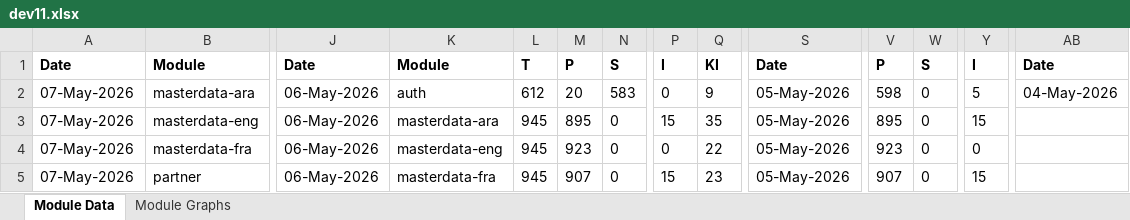
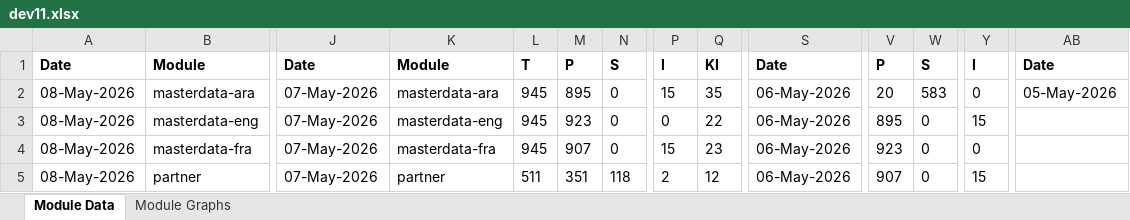
Before and after one commit to mosip/test-management, an Excel workbook: minio-report-tracker/xlxs/dev11.xlsx, sheet Module Data, drawn as a sheet; only a part is shown, gaps mark what is left out; values as stored, in another font and other column widths than the file's, no borders; the diff covers the shown part only; the diff names each change by its address in the sheet, - before the commit and + after, or states it on an @@ line.

```diff
--- a/minio-report-tracker/xlxs/dev11.xlsx (sheet Module Data)
+++ b/minio-report-tracker/xlxs/dev11.xlsx (sheet Module Data)
-A2:A5: 07-May-2026
+A2:A5: 08-May-2026
-J2:J5: 06-May-2026
+J2:J5: 07-May-2026
-K2: auth
+K2: masterdata-ara
-L2: 612
+L2: 945
-M2: 20
+M2: 895
-N2: 583
+N2: 0
-P2: 0
+P2: 15
-Q2: 9
+Q2: 35
-S2:S5: 05-May-2026
+S2:S5: 06-May-2026
-V2: 598
+V2: 20
-W2: 0
+W2: 583
-Y2: 5
+Y2: 0
-AB2: 04-May-2026
+AB2: 05-May-2026
-K3: masterdata-ara
+K3: masterdata-eng
-M3: 895
+M3: 923
-P3: 15
+P3: 0
-Q3: 35
+Q3: 22
-K4: masterdata-eng
+K4: masterdata-fra
-M4: 923
+M4: 907
-P4: 0
+P4: 15
-Q4: 22
+Q4: 23
-K5: masterdata-fra
+K5: partner
-L5: 945
+L5: 511
-M5: 907
+M5: 351
-N5: 0
+N5: 118
-P5: 15
+P5: 2
-Q5: 23
+Q5: 12
```
Also changed, not shown: 2 added rows, 2 removed rows and 17 edited cells elsewhere in this sheet, charts or pictures, minio-report-tracker/xlxs/dev.xlsx, minio-report-tracker/xlxs/qa11.xlsx, 14 other files.
